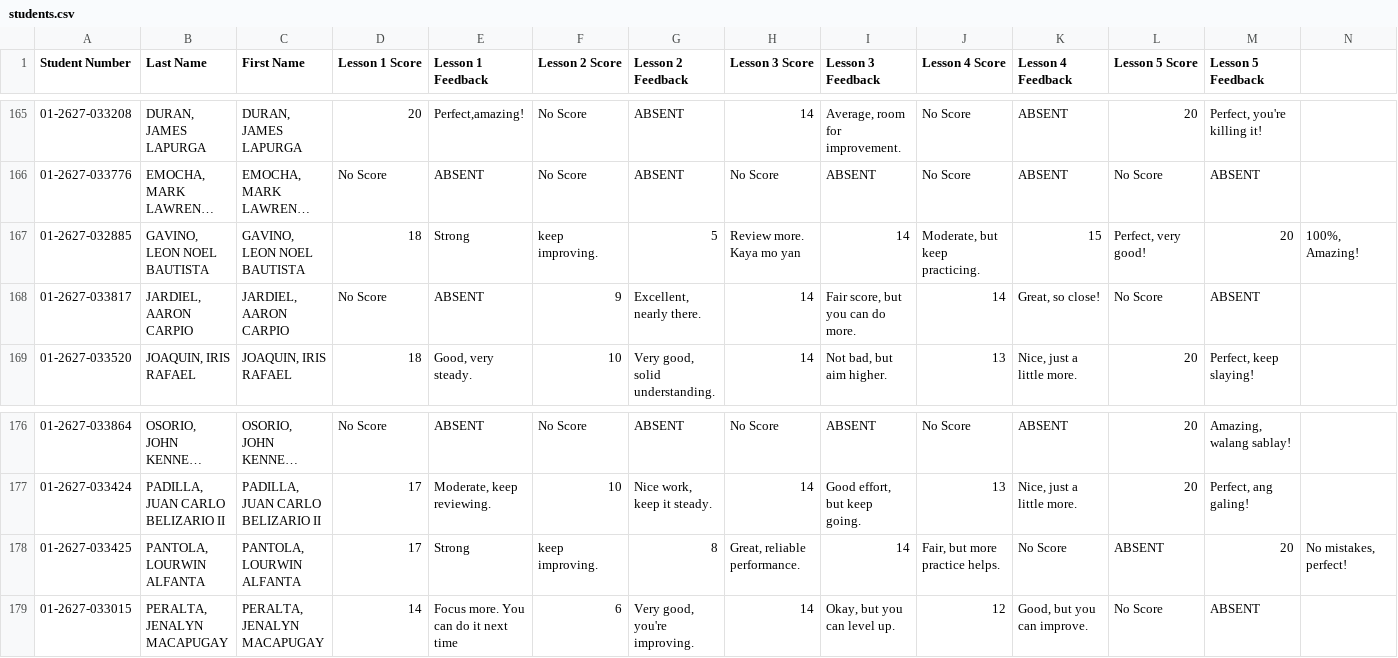
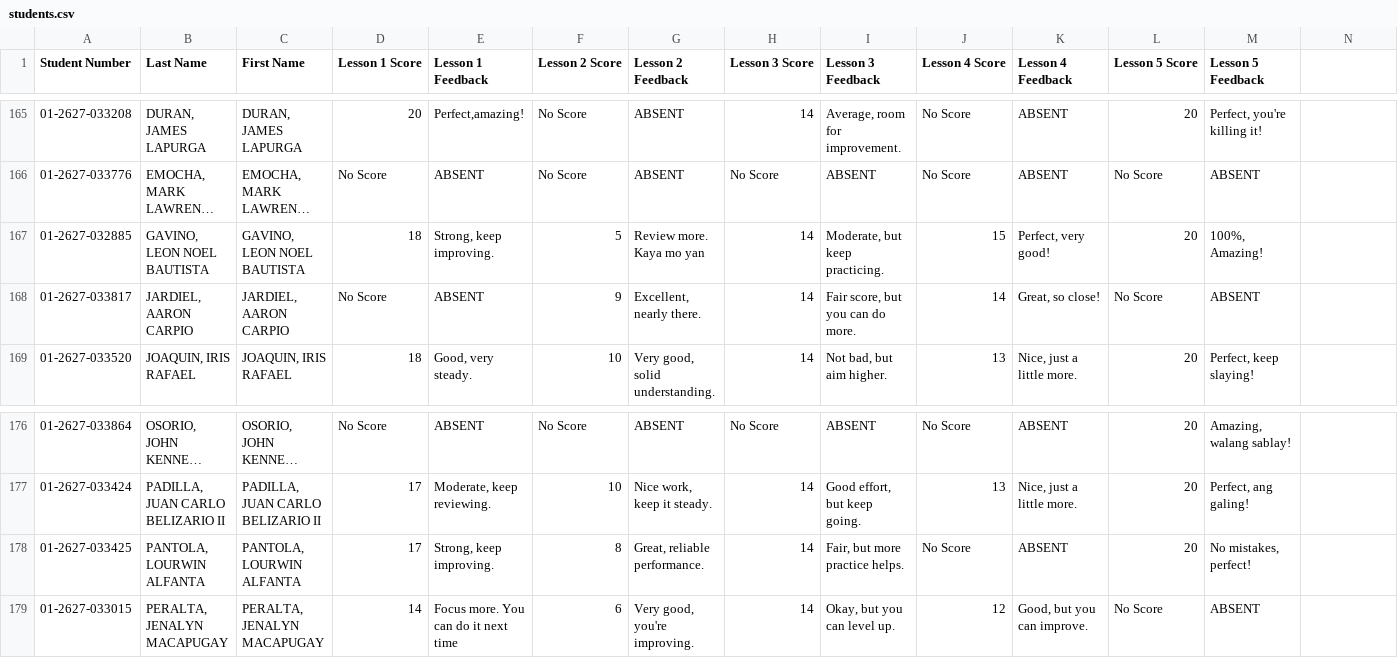
Before and after one commit to mindsetwinner121294-max/student-performance-portal, a CSV file: students.csv, drawn as a sheet; only a part is shown, gaps mark what is left out; long unchanged cells end in …; the diff names each change by its address in the sheet, - before the commit and + after, or states it on an @@ line.

Commit message:
Add files via upload

```diff
--- a/students.csv
+++ b/students.csv
-E167 (Lesson 1 Feedback): Strong
+E167 (Lesson 1 Feedback): Strong, keep improving.
-F167 (Lesson 2 Score): keep improving.
+F167 (Lesson 2 Score): 5
-G167 (Lesson 2 Feedback): 5
+G167 (Lesson 2 Feedback): Review more. Kaya mo yan
-H167 (Lesson 3 Score): Review more. Kaya mo yan
+H167 (Lesson 3 Score): 14
-I167 (Lesson 3 Feedback): 14
+I167 (Lesson 3 Feedback): Moderate, but keep practicing.
-J167 (Lesson 4 Score): Moderate, but keep practicing.
+J167 (Lesson 4 Score): 15
-K167 (Lesson 4 Feedback): 15
+K167 (Lesson 4 Feedback): Perfect, very good!
-L167 (Lesson 5 Score): Perfect, very good!
+L167 (Lesson 5 Score): 20
-M167 (Lesson 5 Feedback): 20
+M167 (Lesson 5 Feedback): 100%, Amazing!
-N167: 100%, Amazing!
+N167: (empty)
-E178 (Lesson 1 Feedback): Strong
+E178 (Lesson 1 Feedback): Strong, keep improving.
-F178 (Lesson 2 Score): keep improving.
+F178 (Lesson 2 Score): 8
-G178 (Lesson 2 Feedback): 8
+G178 (Lesson 2 Feedback): Great, reliable performance.
-H178 (Lesson 3 Score): Great, reliable performance.
+H178 (Lesson 3 Score): 14
-I178 (Lesson 3 Feedback): 14
+I178 (Lesson 3 Feedback): Fair, but more practice helps.
-J178 (Lesson 4 Score): Fair, but more practice helps.
+J178 (Lesson 4 Score): No Score
-K178 (Lesson 4 Feedback): No Score
+K178 (Lesson 4 Feedback): ABSENT
-L178 (Lesson 5 Score): ABSENT
+L178 (Lesson 5 Score): 20
-M178 (Lesson 5 Feedback): 20
+M178 (Lesson 5 Feedback): No mistakes, perfect!
-N178: No mistakes, perfect!
+N178: (empty)
```
